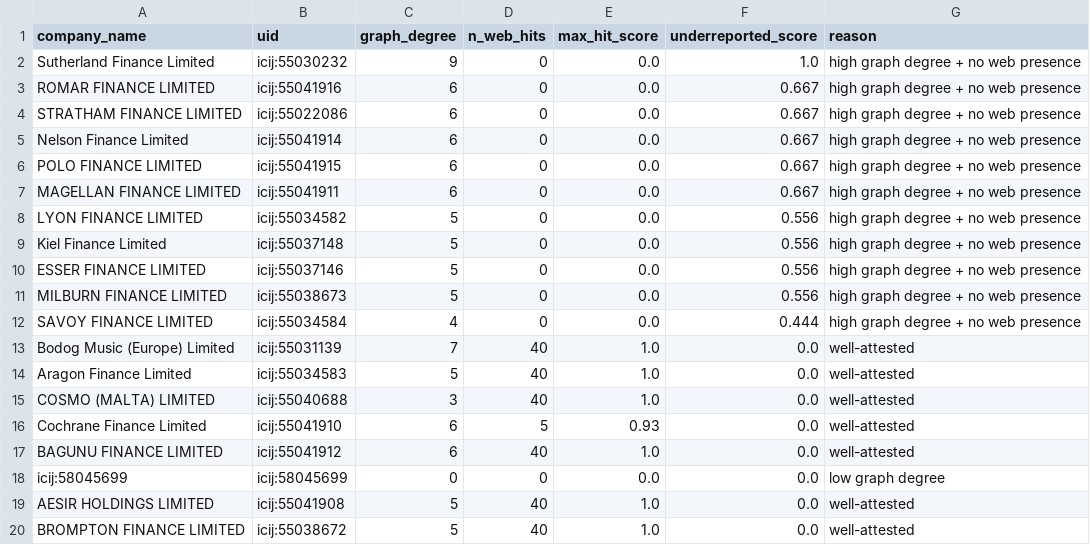
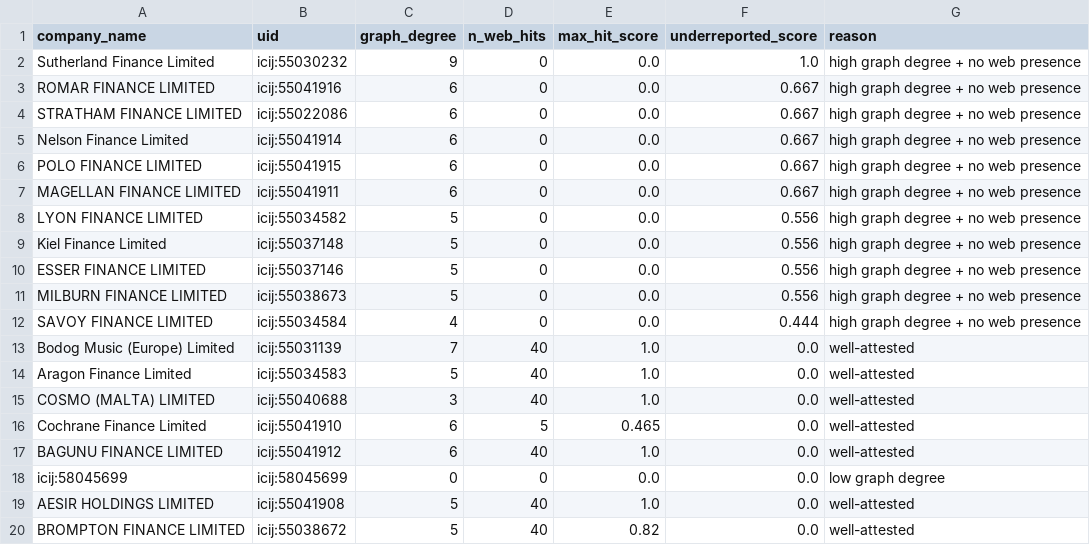
Before and after one commit to benseverndev-oss/goldenmatch-shell-company-network, a CSV file: docs/validation/data/cluster_37_underreported_entities.csv, drawn as a sheet.

```diff
--- a/docs/validation/data/cluster_37_underreported_entities.csv
+++ b/docs/validation/data/cluster_37_underreported_entities.csv
@@ -15,3 +15,3 @@ Aragon Finance Limited,icij:55034583,5,40,1.0,0.0,well-attested
 COSMO (MALTA) LIMITED,icij:55040688,3,40,1.0,0.0,well-attested
-Cochrane Finance Limited,icij:55041910,6,5,0.93,0.0,well-attested
+Cochrane Finance Limited,icij:55041910,6,5,0.465,0.0,well-attested
 BAGUNU FINANCE LIMITED,icij:55041912,6,40,1.0,0.0,well-attested
@@ -19,2 +19,2 @@ icij:58045699,icij:58045699,0,0,0.0,0.0,low graph degree
 AESIR HOLDINGS LIMITED,icij:55041908,5,40,1.0,0.0,well-attested
-BROMPTON FINANCE LIMITED,icij:55038672,5,40,1.0,0.0,well-attested
+BROMPTON FINANCE LIMITED,icij:55038672,5,40,0.82,0.0,well-attested
```
Also changed, not shown: docs/validation/data/cluster_37_discovery_delta.csv, docs/validation/data/cluster_37_evidence_ledger.csv, 10 other files.
